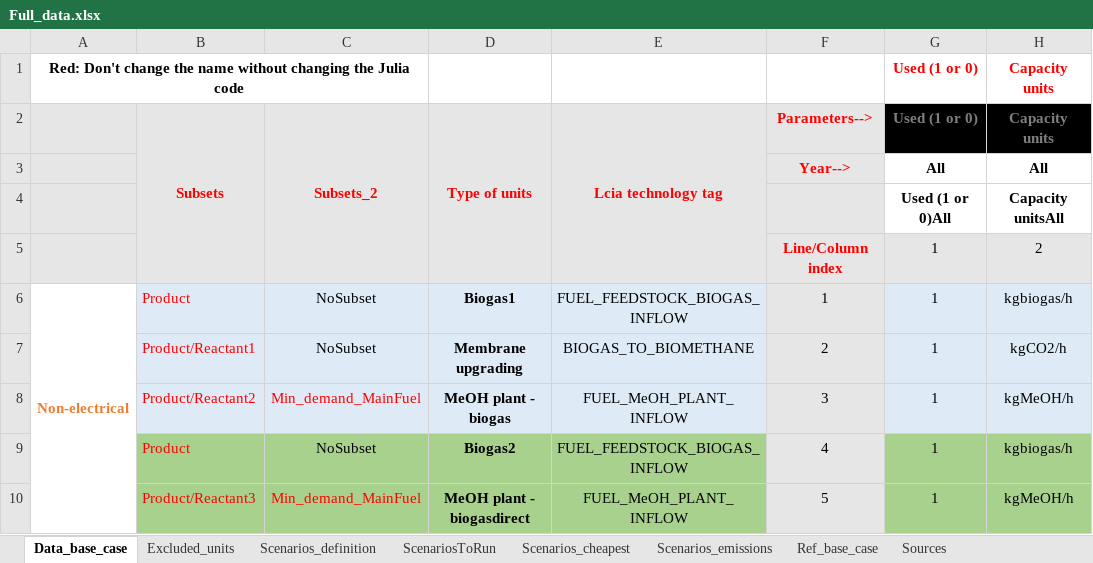
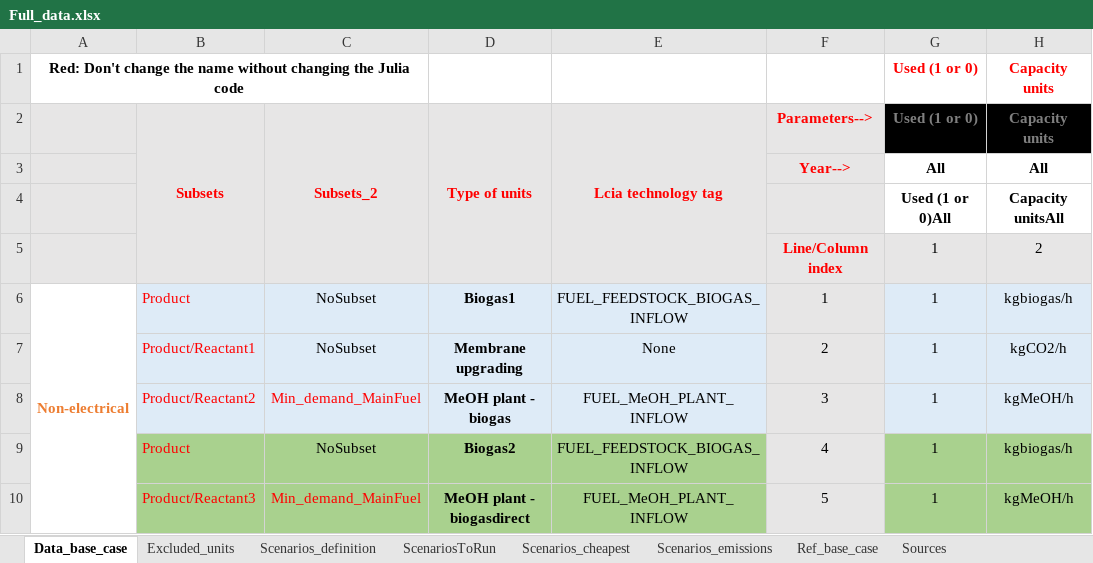
Before and after one commit to njbca/OptiPlant, an Excel workbook: data/Full_model/model_inputs/Full_data.xlsx, sheet Data_base_case, drawn as a sheet; only a part is shown; values as stored, in another font and other column widths than the file's, no borders; the diff names each change by its address in the sheet, - before the commit and + after, or states it on an @@ line.

```diff
--- a/data/Full_model/model_inputs/Full_data.xlsx (sheet Data_base_case)
+++ b/data/Full_model/model_inputs/Full_data.xlsx (sheet Data_base_case)
-E7: BIOGAS_TO_BIOMETHANE
+E7: None
```
Also changed, not shown: sheet ScenariosToRun, 13 other files.
